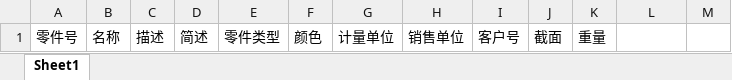
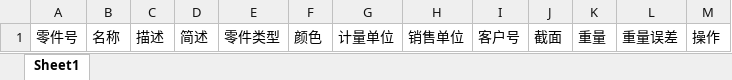
Before and after one commit to shentianyi/blueX, an Excel workbook: demo/RFID/rfid/uploadfiles/template/part.xlsx, sheet Sheet1, drawn as a sheet; values as stored, in another font and other column widths than the file's, no borders; the diff names each change by its address in the sheet, - before the commit and + after, or states it on an @@ line.

```diff
--- a/demo/RFID/rfid/uploadfiles/template/part.xlsx (sheet Sheet1)
+++ b/demo/RFID/rfid/uploadfiles/template/part.xlsx (sheet Sheet1)
-L1: (empty)
+L1: 重量误差
-M1: (empty)
+M1: 操作
```
Also changed, not shown: demo/RFID/rfid/uploadfiles/template/location.xlsx, demo/RFID/rfid/uploadfiles/template/order_box.xlsx, 50 other files.
